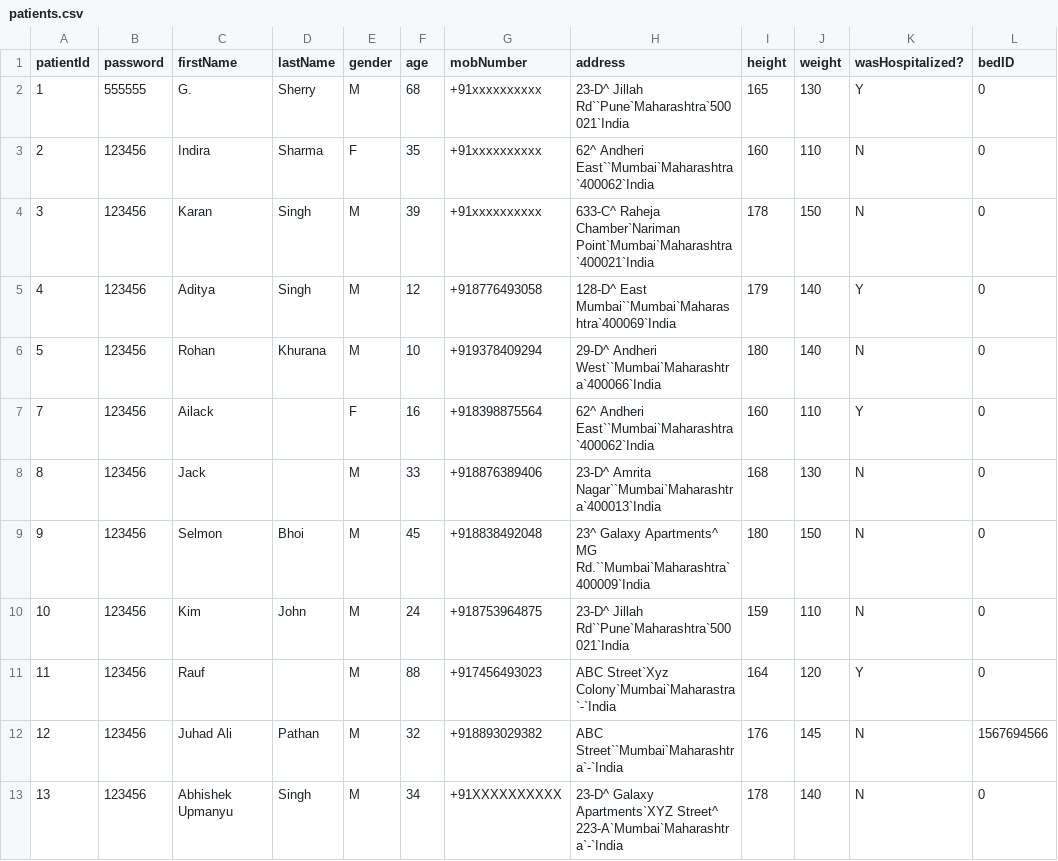
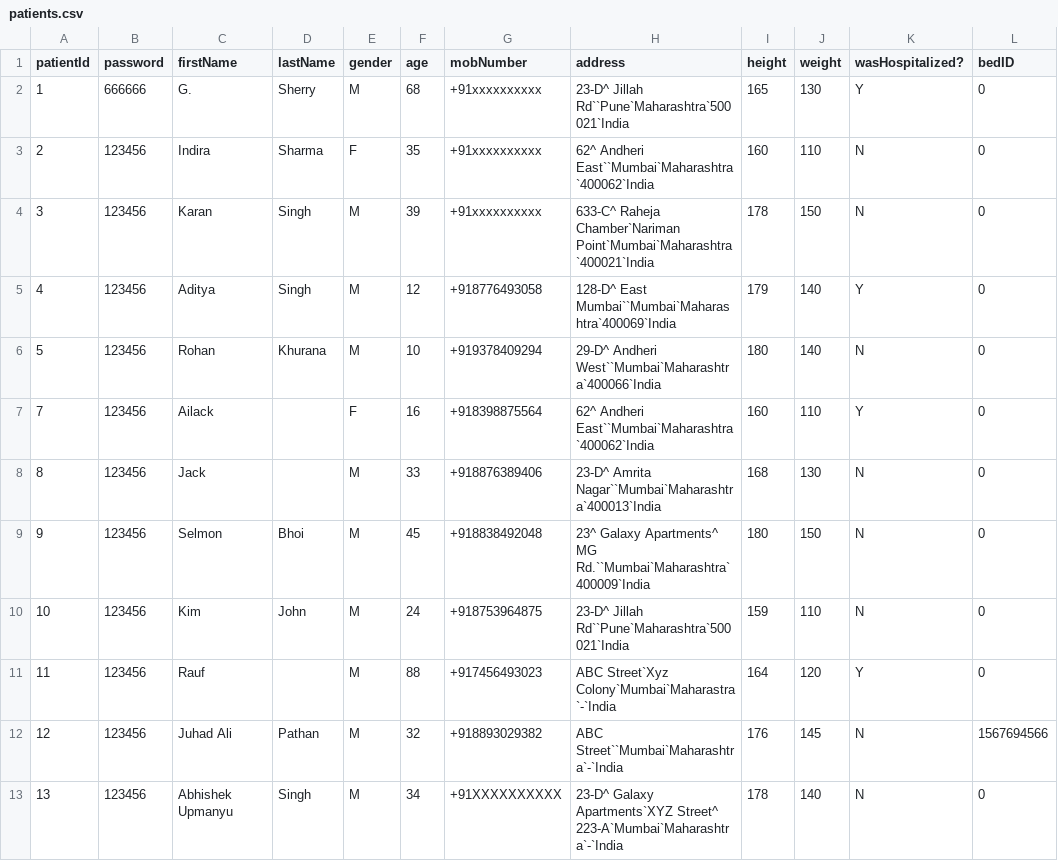
Before and after one commit to MaVeRiCk1227/hospital-management, a CSV file: data/patients.csv, drawn as a sheet; only a part is shown; the diff names each change by its address in the sheet, - before the commit and + after, or states it on an @@ line.

```diff
--- a/data/patients.csv
+++ b/data/patients.csv
-B2 (password): 555555
+B2 (password): 666666
```
Also changed, not shown: data/doctors.csv, 20 other files.
